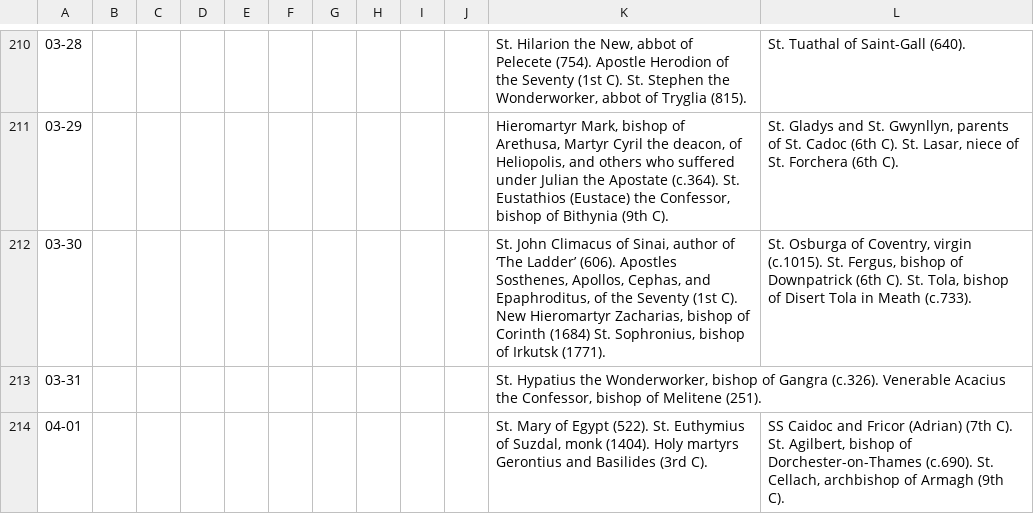
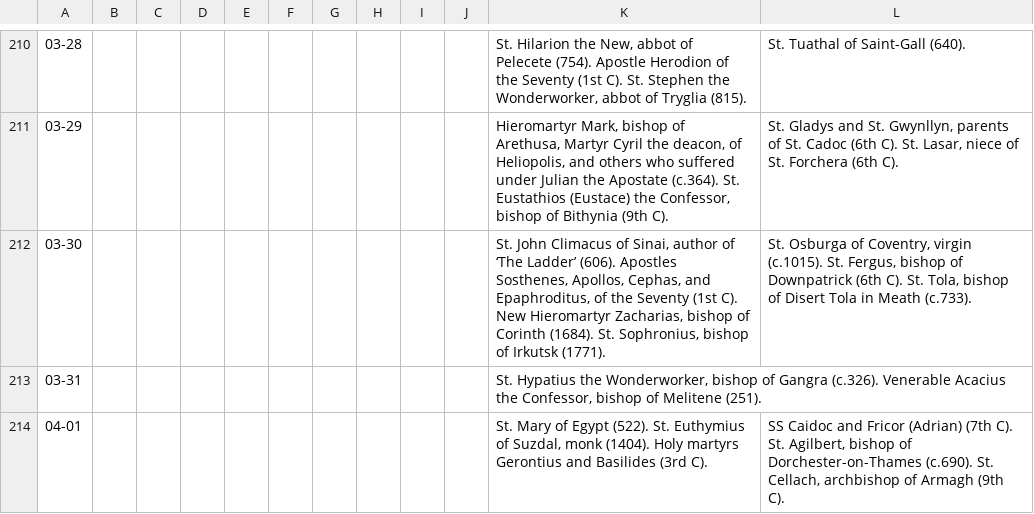
Before and after one commit to cmbryan/yocal, a CSV file: db/menaion.csv, drawn as a sheet; only a part is shown, gaps mark what is left out; the diff covers the shown part only.

```diff
--- a/db/menaion.csv
+++ b/db/menaion.csv
@@ -211,3 +211,3 @@
 03-29||||||||||Hieromartyr Mark, bishop of Arethusa, Martyr Cyril the deacon, of Heliopolis, and others who suffered under Julian the Apostate (c.364). St. Eustathios (Eustace) the Confessor, bishop of Bithynia (9th C).|St. Gladys and St. Gwynllyn, parents of St. Cadoc (6th C). St. Lasar, niece of St. Forchera (6th C).
-03-30||||||||||St. John Climacus of Sinai, author of ‘The Ladder’ (606). Apostles Sosthenes, Apollos, Cephas, and Epaphroditus, of the Seventy (1st C). New Hieromartyr Zacharias, bishop of Corinth (1684) St. Sophronius, bishop of Irkutsk (1771).|St. Osburga of Coventry, virgin (c.1015). St. Fergus, bishop of Downpatrick (6th C). St. Tola, bishop of Disert Tola in Meath (c.733).
+03-30||||||||||St. John Climacus of Sinai, author of ‘The Ladder’ (606). Apostles Sosthenes, Apollos, Cephas, and Epaphroditus, of the Seventy (1st C). New Hieromartyr Zacharias, bishop of Corinth (1684). St. Sophronius, bishop of Irkutsk (1771).|St. Osburga of Coventry, virgin (c.1015). St. Fergus, bishop of Downpatrick (6th C). St. Tola, bishop of Disert Tola in Meath (c.733).
 03-31||||||||||St. Hypatius the Wonderworker, bishop of Gangra (c.326). Venerable Acacius the Confessor, bishop of Melitene (251).|
```
Also changed, not shown: 2 edited cells elsewhere in this file, 1 other file.
